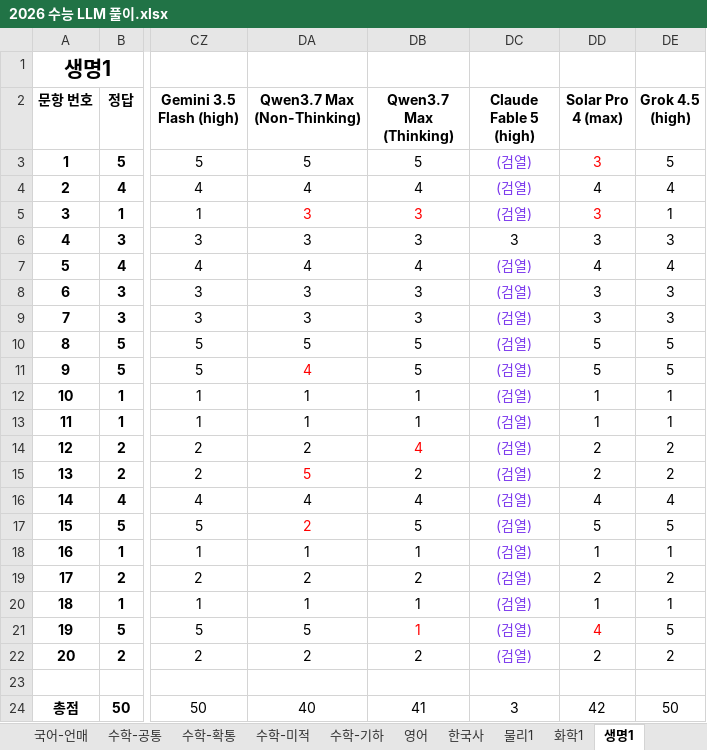
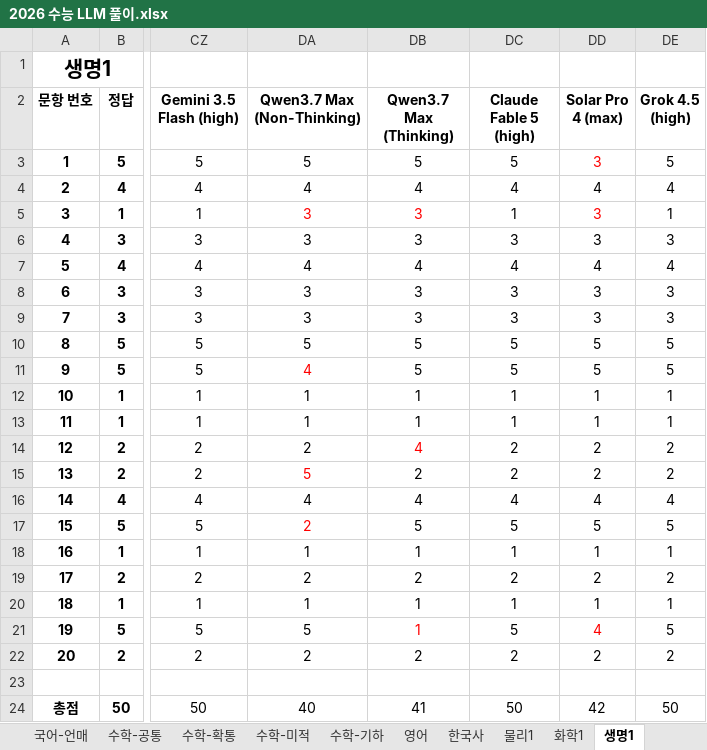
Before and after one commit to hehee9/2026-CSAT, an Excel workbook: 2026 수능 LLM 풀이.xlsx, sheet 생명1, drawn as a sheet; only a part is shown, gaps mark what is left out; values as stored, in another font and other column widths than the file's, no borders; the diff names each change by its address in the sheet, - before the commit and + after, or states it on an @@ line.

```diff
--- a/2026 수능 LLM 풀이.xlsx (sheet 생명1)
+++ b/2026 수능 LLM 풀이.xlsx (sheet 생명1)
-DC3 (Claude Fable 5 (high)): (검열)
+DC3 (Claude Fable 5 (high)): 5
-DC3:DC5 text colour: #7C3AED
+DC3:DC5 text colour: black
-DC4 (Claude Fable 5 (high)): (검열)
+DC4 (Claude Fable 5 (high)): 4
-DC5 (Claude Fable 5 (high)): (검열)
+DC5 (Claude Fable 5 (high)): 1
-DC7 (Claude Fable 5 (high)): (검열)
+DC7 (Claude Fable 5 (high)): 4
-DC7:DC22 text colour: #7C3AED
+DC7:DC22 text colour: black
-DC8:DC9 (Claude Fable 5 (high)): (검열)
+DC8:DC9 (Claude Fable 5 (high)): 3
-DC10:DC11 (Claude Fable 5 (high)): (검열)
+DC10:DC11 (Claude Fable 5 (high)): 5
-DC12:DC13 (Claude Fable 5 (high)): (검열)
+DC12:DC13 (Claude Fable 5 (high)): 1
-DC14:DC15 (Claude Fable 5 (high)): (검열)
+DC14:DC15 (Claude Fable 5 (high)): 2
-DC16 (Claude Fable 5 (high)): (검열)
+DC16 (Claude Fable 5 (high)): 4
-DC17 (Claude Fable 5 (high)): (검열)
+DC17 (Claude Fable 5 (high)): 5
-DC18 (Claude Fable 5 (high)): (검열)
+DC18 (Claude Fable 5 (high)): 1
-DC19 (Claude Fable 5 (high)): (검열)
+DC19 (Claude Fable 5 (high)): 2
-DC20 (Claude Fable 5 (high)): (검열)
+DC20 (Claude Fable 5 (high)): 1
-DC21 (Claude Fable 5 (high)): (검열)
+DC21 (Claude Fable 5 (high)): 5
-DC22 (Claude Fable 5 (high)): (검열)
+DC22 (Claude Fable 5 (high)): 2
-DC24 (Claude Fable 5 (high)): 3
+DC24 (Claude Fable 5 (high)): 50
```
Also changed, not shown: sheet 사회문화, 2026 수능 LLM 풀이 hard.xlsx, 6 other files.
